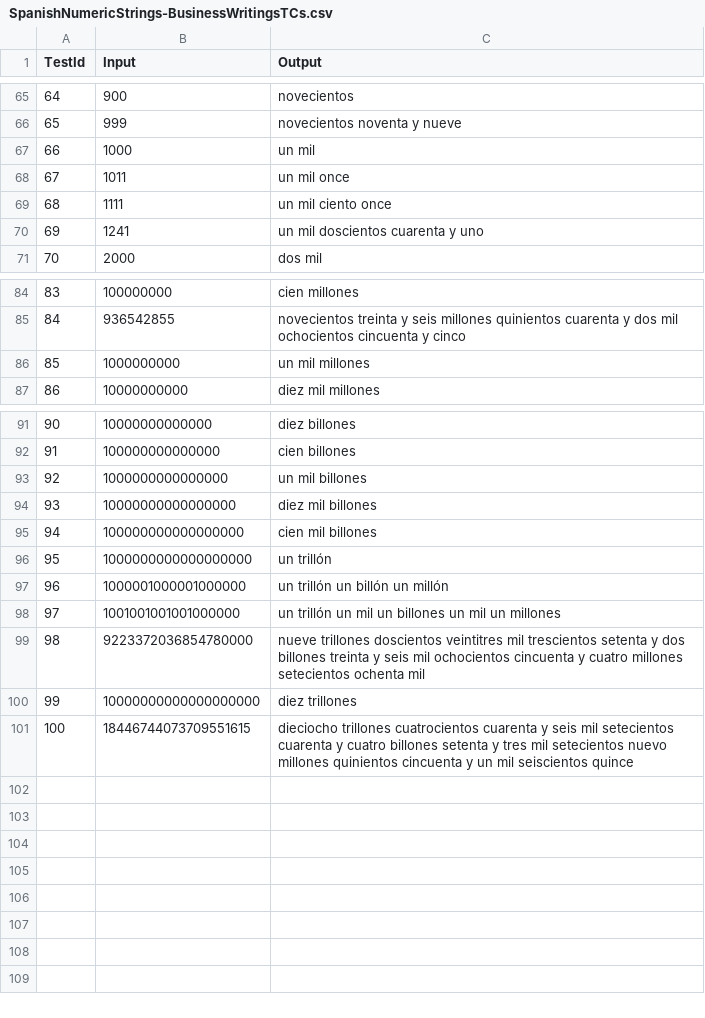
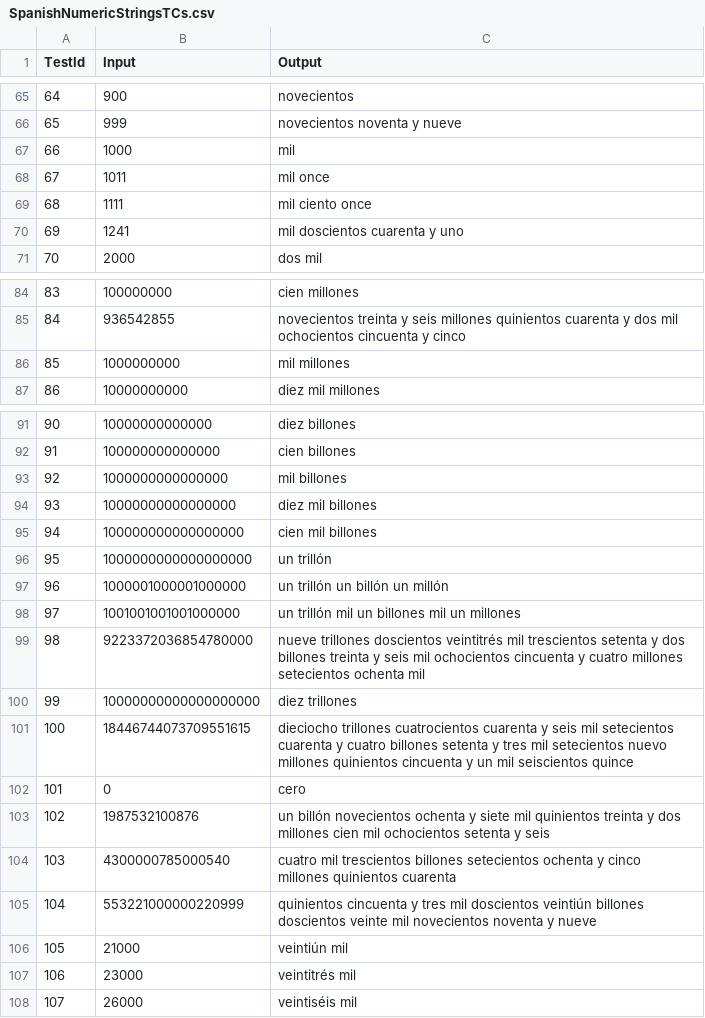
Before and after one commit to alexpizarroj/ImpuestosBolivianos.Net, a CSV file: src/ImpuestosBolivianos.Tests/Testcases/SpanishNumericStringsTCs.csv (was src/ImpuestosBolivianos.Tests/Testcases/SpanishNumericStrings-BusinessWritingsTCs.csv), drawn as a sheet; only a part is shown, gaps mark what is left out; the diff covers the shown part only.

Commit message:
Improve and merge SpanishNumericStrings tests

```diff
--- a/src/ImpuestosBolivianos.Tests/Testcases/SpanishNumericStrings-BusinessWritingsTCs.csv
+++ b/src/ImpuestosBolivianos.Tests/Testcases/SpanishNumericStringsTCs.csv
@@ -66,6 +66,6 @@ TestId,Input,Output
 65,999,novecientos noventa y nueve
-66,1000,un mil
-67,1011,un mil once
-68,1111,un mil ciento once
-69,1241,un mil doscientos cuarenta y uno
+66,1000,mil
+67,1011,mil once
+68,1111,mil ciento once
+69,1241,mil doscientos cuarenta y uno
 70,2000,dos mil
@@ -85,3 +85,3 @@ TestId,Input,Output
 84,936542855,novecientos treinta y seis millones quinientos cuarenta y dos mil ochocientos cincuenta y cinco
-85,1000000000,un mil millones
+85,1000000000,mil millones
 86,10000000000,diez mil millones
@@ -92,3 +92,3 @@ TestId,Input,Output
 91,100000000000000,cien billones
-92,1000000000000000,un mil billones
+92,1000000000000000,mil billones
 93,10000000000000000,diez mil billones
@@ -97,5 +97,12 @@ TestId,Input,Output
 96,1000001000001000000,un trillón un billón un millón
-97,1001001001001000000,un trillón un mil un billones un mil un millones
-98,9223372036854780000,nueve trillones doscientos veintitres mil trescientos setenta y dos billones treinta y seis mil ochocientos cincuenta y cuatro millones setecientos ochenta mil
+97,1001001001001000000,un trillón mil un billones mil un millones
+98,9223372036854780000,nueve trillones doscientos veintitrés mil trescientos setenta y dos billones treinta y seis mil ochocientos cincuenta y cuatro millones setecientos ochenta mil
 99,10000000000000000000,diez trillones
 100,18446744073709551615,dieciocho trillones cuatrocientos cuarenta y seis mil setecientos cuarenta y cuatro billones setenta y tres mil setecientos nuevo millones quinientos cincuenta y un mil seiscientos quince
+101,0,cero
+102,1987532100876,un billón novecientos ochenta y siete mil quinientos treinta y dos millones cien mil ochocientos setenta y seis
+103,4300000785000540,cuatro mil trescientos billones setecientos ochenta y cinco millones quinientos cuarenta
+104,553221000000220999,quinientos cincuenta y tres mil doscientos veintiún billones doscientos veinte mil novecientos noventa y nueve
+105,21000,veintiún mil
+106,23000,veintitrés mil
+107,26000,veintiséis mil
```
Also changed, not shown: 5 edited cells elsewhere in this file, 4 other files.
